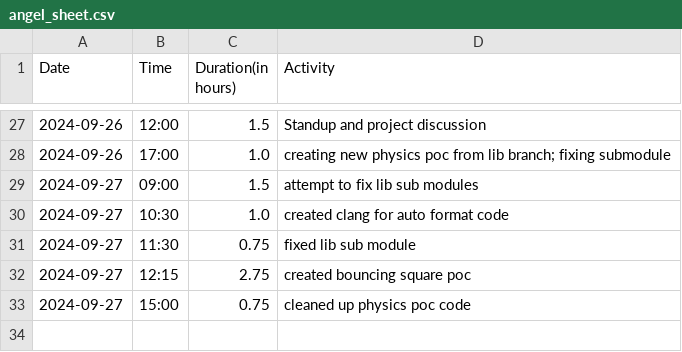
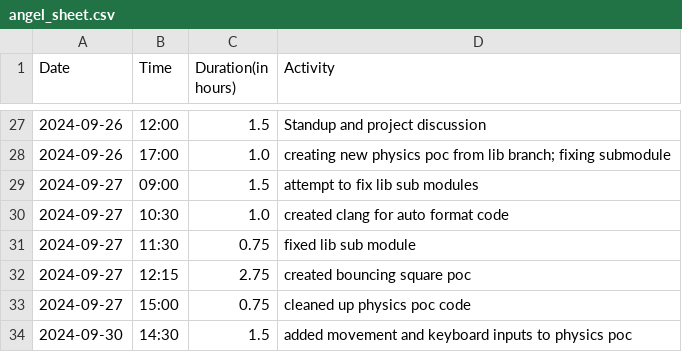
Before and after one commit to Seger01/GameEngine, a CSV file: docs/timesheets/angel_sheet.csv, drawn as a sheet; only a part is shown, gaps mark what is left out.

Commit message:
update timesheet

```diff
--- a/docs/timesheets/angel_sheet.csv
+++ b/docs/timesheets/angel_sheet.csv
@@ -33 +33,2 @@ Date,Time,Duration(in hours),Activity
 2024-09-27, 15:00, 0.75, cleaned up physics poc code
+2024-09-30, 14:30, 1.5, added movement and keyboard inputs to physics poc
```
